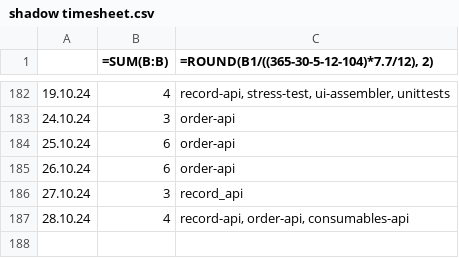
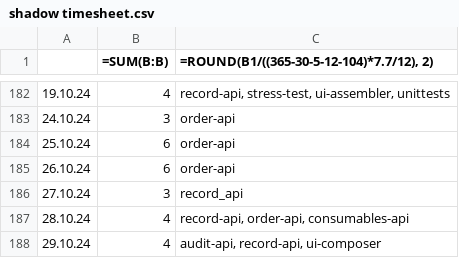
Before and after one commit to erroronline1/caro, a CSV file: shadow timesheet.csv, drawn as a sheet; only a part is shown, gaps mark what is left out; the diff names each change by its address in the sheet, - before the commit and + after, or states it on an @@ line.

Commit message:
export distinct (and possibly outdated, former) forms from audit module

```diff
--- a/shadow timesheet.csv
+++ b/shadow timesheet.csv
+row 188: 29.10.24 | 4 | audit-api, record-api, ui-composer
```
Also changed, not shown: 3 other files.
